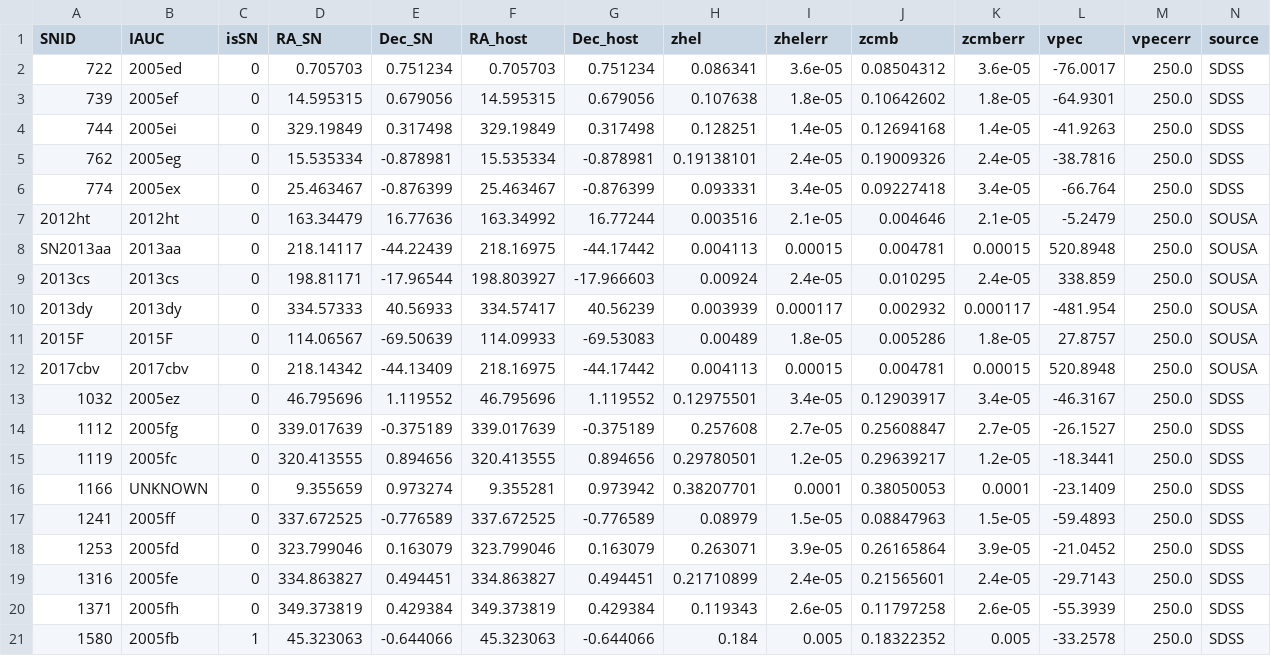
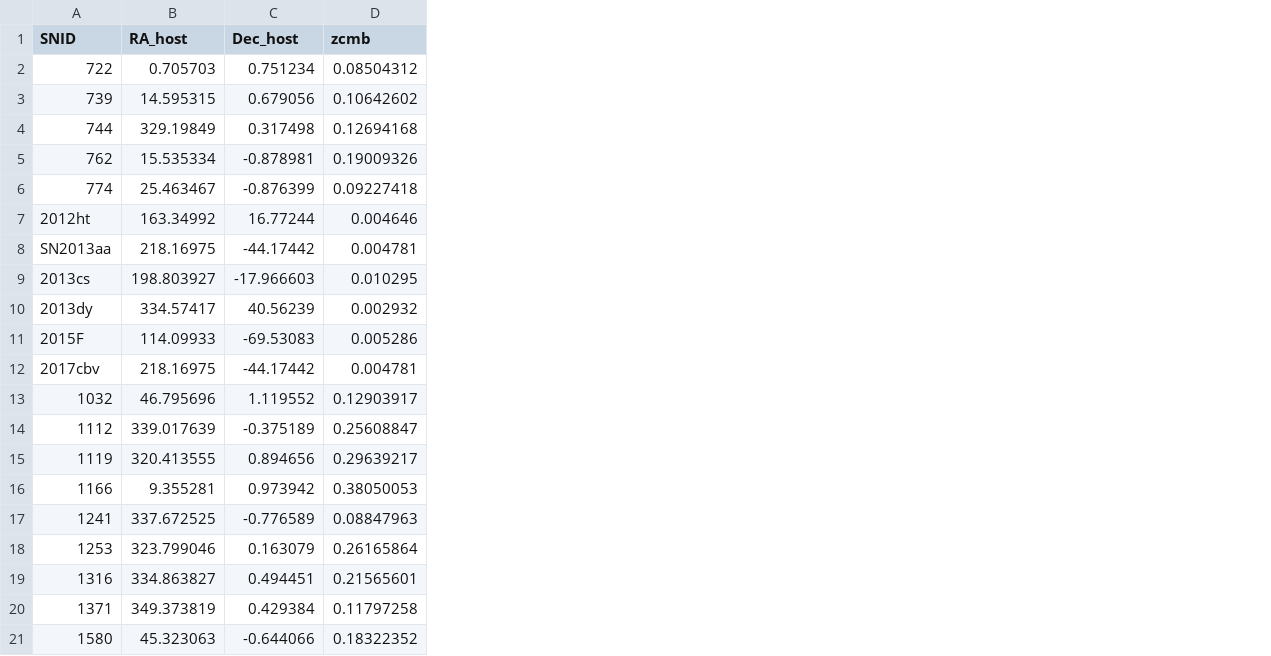
Before and after one commit to KSaid-1/pvhub, a CSV file: inputs/example.csv, drawn as a sheet; the diff names each change by its address in the sheet, - before the commit and + after, or states it on an @@ line.

Commit message:
new example file

```diff
--- a/inputs/example.csv
+++ b/inputs/example.csv
-column B (IAUC), rows 2-21: 2005ed | 2005ef | 2005ei | 2005eg | 2005ex | 2012ht | 2013aa | 2013cs | 2013dy | 2015F | 2017cbv | 2005ez | 2005fg | 2005fc | UNKNOWN | 2005ff | 2005fd | 2005fe | 2005fh | 2005fb
-column C (isSN), rows 2-21: 0 | 0 | 0 | 0 | 0 | 0 | 0 | 0 | 0 | 0 | 0 | 0 | 0 | 0 | 0 | 0 | 0 | 0 | 0 | 1
-column D (RA_SN), rows 2-21: 0.705703 | 14.595315 | 329.19849 | 15.535334 | 25.463467 | 163.34479 | 218.14117 | 198.81171 | 334.57333 | 114.06567 | 218.14342 | 46.795696 | 339.017639 | 320.413555 | 9.355659 | 337.672525 | 323.799046 | 334.863827 | 349.373819 | 45.323063
-column E (Dec_SN), rows 2-21: 0.751234 | 0.679056 | 0.317498 | -0.878981 | -0.876399 | 16.77636 | -44.22439 | -17.96544 | 40.56933 | -69.50639 | -44.13409 | 1.119552 | -0.375189 | 0.894656 | 0.973274 | -0.776589 | 0.163079 | 0.494451 | 0.429384 | -0.644066
-column H (zhel), rows 2-21: 0.086341 | 0.107638 | 0.128251 | 0.19138101 | 0.093331 | 0.003516 | 0.004113 | 0.00924 | 0.003939 | 0.00489 | 0.004113 | 0.12975501 | 0.257608 | 0.29780501 | 0.38207701 | 0.08979 | 0.263071 | 0.21710899 | 0.119343 | 0.184
-column I (zhelerr), rows 2-21: 3.6e-05 | 1.8e-05 | 1.4e-05 | 2.4e-05 | 3.4e-05 | 2.1e-05 | 0.00015 | 2.4e-05 | 0.000117 | 1.8e-05 | 0.00015 | 3.4e-05 | 2.7e-05 | 1.2e-05 | 0.0001 | 1.5e-05 | 3.9e-05 | 2.4e-05 | 2.6e-05 | 0.005
-column K (zcmberr), rows 2-21: 3.6e-05 | 1.8e-05 | 1.4e-05 | 2.4e-05 | 3.4e-05 | 2.1e-05 | 0.00015 | 2.4e-05 | 0.000117 | 1.8e-05 | 0.00015 | 3.4e-05 | 2.7e-05 | 1.2e-05 | 0.0001 | 1.5e-05 | 3.9e-05 | 2.4e-05 | 2.6e-05 | 0.005
-column L (vpec), rows 2-21: -76.0017 | -64.9301 | -41.9263 | -38.7816 | -66.764 | -5.2479 | 520.8948 | 338.859 | -481.954 | 27.8757 | 520.8948 | -46.3167 | -26.1527 | -18.3441 | -23.1409 | -59.4893 | -21.0452 | -29.7143 | -55.3939 | -33.2578
-column M (vpecerr), rows 2-21: all 250.0
-column N (source), rows 2-21: SDSS | SDSS | SDSS | SDSS | SDSS | SOUSA | SOUSA | SOUSA | SOUSA | SOUSA | SOUSA | SDSS | SDSS | SDSS | SDSS | SDSS | SDSS | SDSS | SDSS | SDSS
```
Also changed, not shown: 1 other file.
